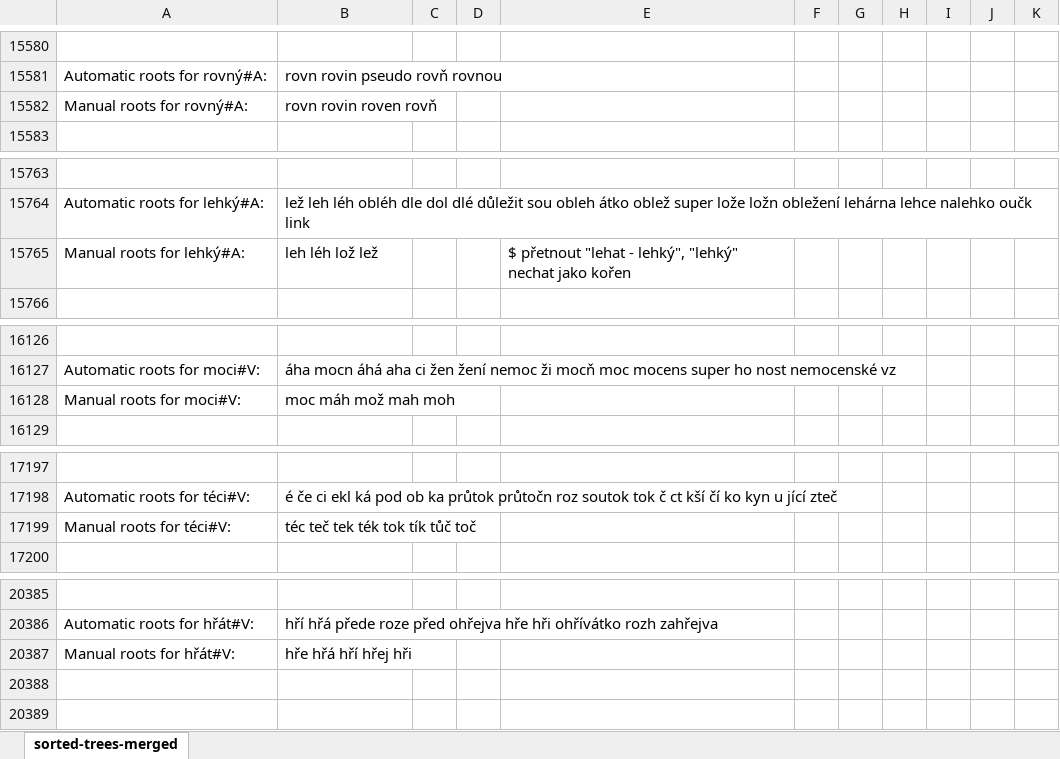
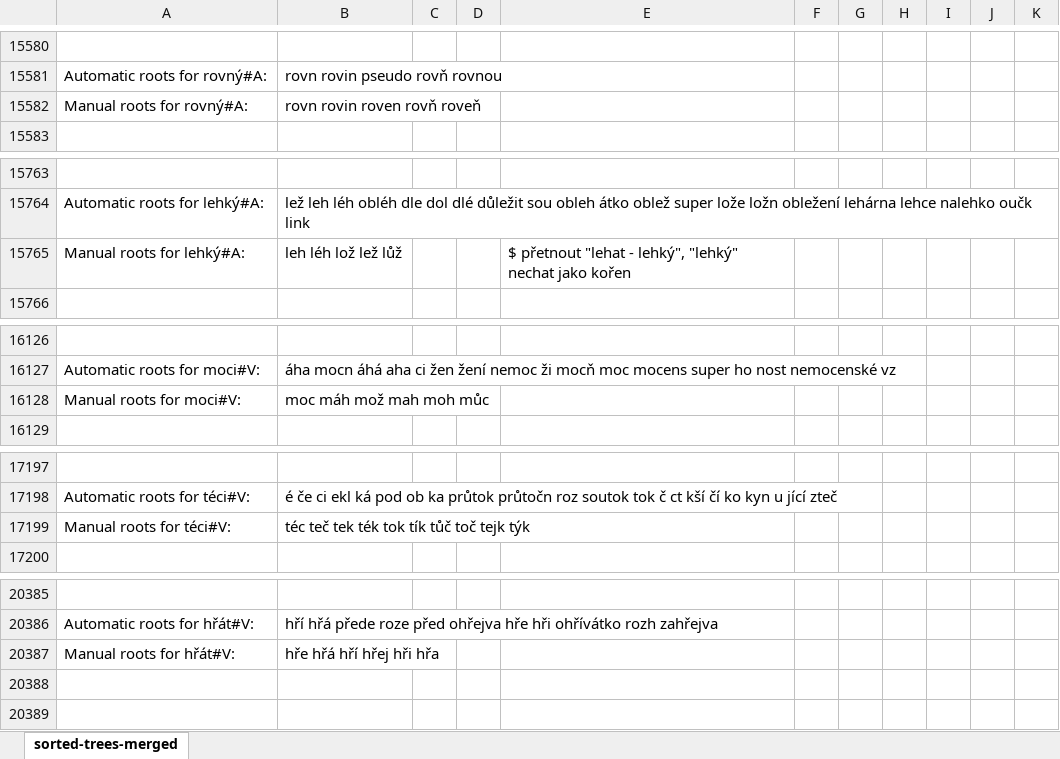
Before and after one commit to vidraj/derinet, an Excel workbook: data/annotations/cs/2019_01_freq_roots/hand-annotated/fixed-after-tests-by-ZZ.xlsx, sheet sorted-trees-merged, drawn as a sheet; only a part is shown, gaps mark what is left out; values as stored, in another font and other column widths than the file's, no borders; the diff covers the shown part only; the diff names each change by its address in the sheet, - before the commit and + after, or states it on an @@ line.

```diff
--- a/data/annotations/cs/2019_01_freq_roots/hand-annotated/fixed-after-tests-by-ZZ.xlsx (sheet sorted-trees-merged)
+++ b/data/annotations/cs/2019_01_freq_roots/hand-annotated/fixed-after-tests-by-ZZ.xlsx (sheet sorted-trees-merged)
-B15582: rovn rovin roven rovň
+B15582: rovn rovin roven rovň roveň
-B15765: leh léh lož lež
+B15765: leh léh lož lež lůž
-B16128: moc máh mož mah moh
+B16128: moc máh mož mah moh můc
-B17199: téc teč tek ték tok tík tůč toč
+B17199: téc teč tek ték tok tík tůč toč tejk týk
-B20387: hře hřá hří hřej hři
+B20387: hře hřá hří hřej hři hřa
```
Also changed, not shown: 18 edited cells elsewhere in this sheet, data/annotations/cs/2019_01_freq_roots/hand-annotated/druha-davka-fixed-by-ZZ.xlsx.
